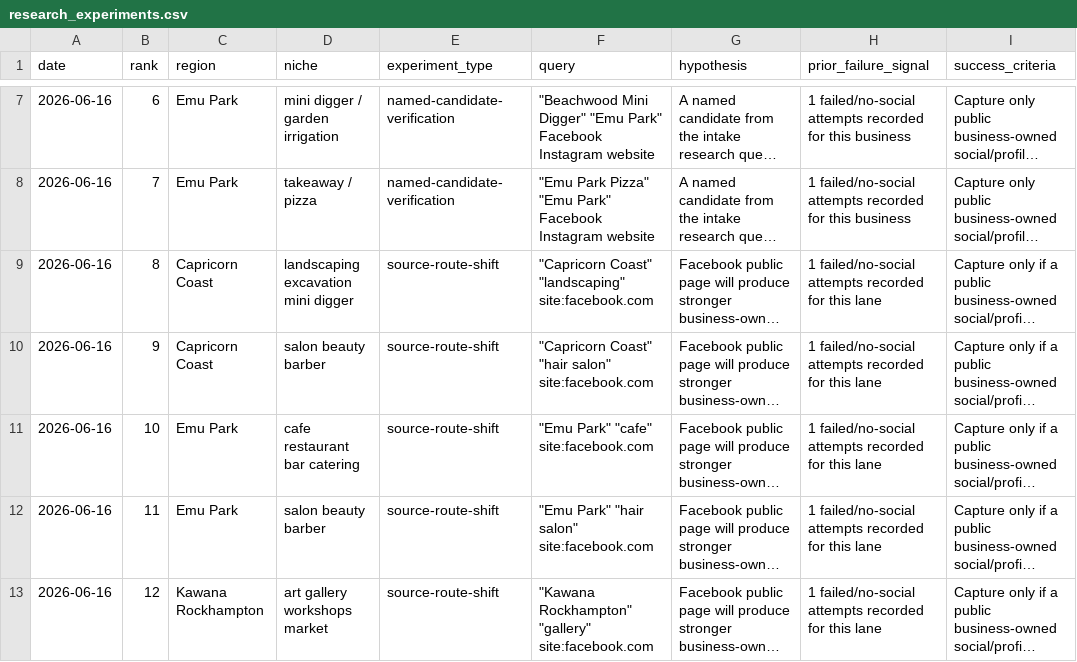
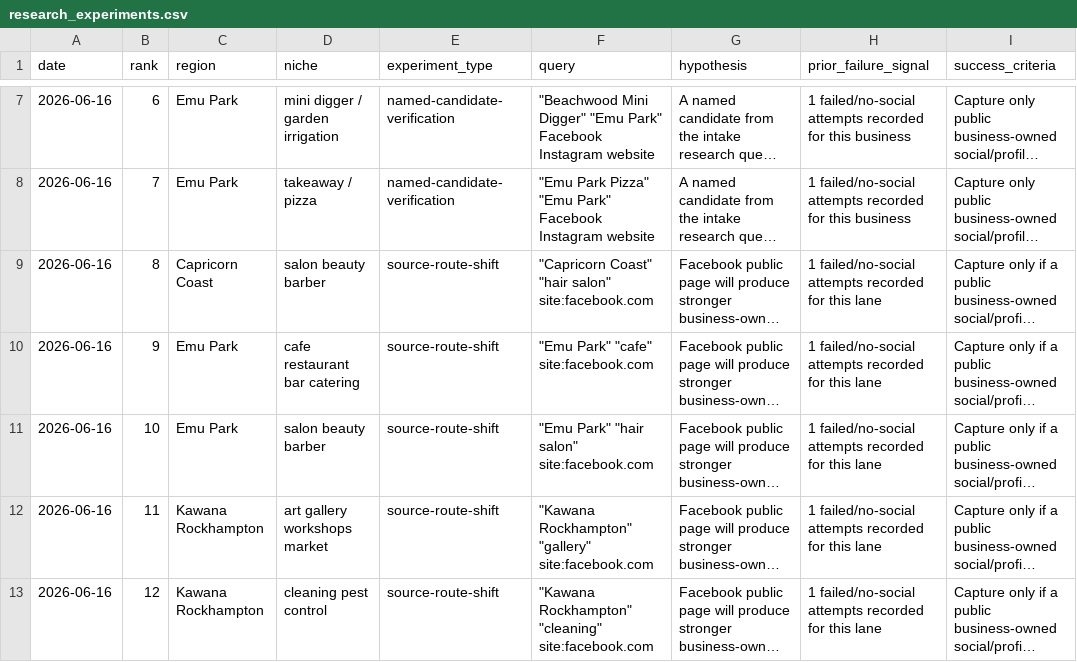
Before and after one commit to KuschiKuschbert/cq-local-business-websites, a CSV file: .agent/memory/working/research_experiments.csv, drawn as a sheet; only a part is shown, gaps mark what is left out; long unchanged cells end in …; the diff names each change by its address in the sheet, - before the commit and + after, or states it on an @@ line.

```diff
--- a/.agent/memory/working/research_experiments.csv
+++ b/.agent/memory/working/research_experiments.csv
-D9 (niche): landscaping excavation mini digger
+D9 (niche): salon beauty barber
-F9 (query): "Capricorn Coast" "landscaping" site:facebook.com
+F9 (query): "Capricorn Coast" "hair salon" site:facebook.com
-C10 (region): Capricorn Coast
+C10 (region): Emu Park
-D10 (niche): salon beauty barber
+D10 (niche): cafe restaurant bar catering
-F10 (query): "Capricorn Coast" "hair salon" site:facebook.com
+F10 (query): "Emu Park" "cafe" site:facebook.com
-D11 (niche): cafe restaurant bar catering
+D11 (niche): salon beauty barber
-F11 (query): "Emu Park" "cafe" site:facebook.com
+F11 (query): "Emu Park" "hair salon" site:facebook.com
-C12 (region): Emu Park
+C12 (region): Kawana Rockhampton
-D12 (niche): salon beauty barber
+D12 (niche): art gallery workshops market
-F12 (query): "Emu Park" "hair salon" site:facebook.com
+F12 (query): "Kawana Rockhampton" "gallery" site:facebook.com
-D13 (niche): art gallery workshops market
+D13 (niche): cleaning pest control
-F13 (query): "Kawana Rockhampton" "gallery" site:facebook.com
+F13 (query): "Kawana Rockhampton" "cleaning" site:facebook.com
```
Also changed, not shown: .agent/memory/working/improvement_scorecard.csv, .agent/memory/working/learning_queue.csv, 47 other files.
